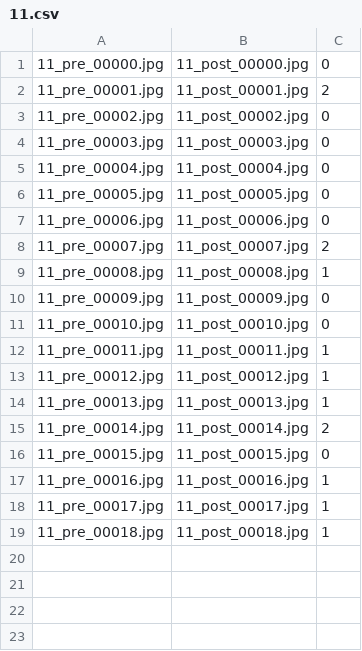
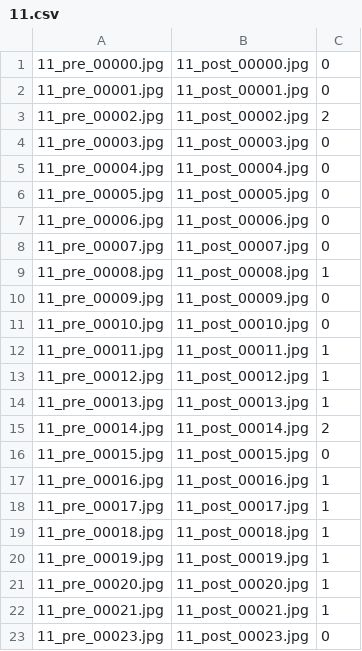
Before and after one commit to dotel-saramsz/imagepair-annotator, a CSV file: static/labels/11.csv, drawn as a sheet.

```diff
--- a/static/labels/11.csv
+++ b/static/labels/11.csv
@@ -1,4 +1,4 @@
 11_pre_00000.jpg,11_post_00000.jpg,0
-11_pre_00001.jpg,11_post_00001.jpg,2
-11_pre_00002.jpg,11_post_00002.jpg,0
+11_pre_00001.jpg,11_post_00001.jpg,0
+11_pre_00002.jpg,11_post_00002.jpg,2
 11_pre_00003.jpg,11_post_00003.jpg,0
@@ -7,3 +7,3 @@
 11_pre_00006.jpg,11_post_00006.jpg,0
-11_pre_00007.jpg,11_post_00007.jpg,2
+11_pre_00007.jpg,11_post_00007.jpg,0
 11_pre_00008.jpg,11_post_00008.jpg,1
@@ -19 +19,5 @@
 11_pre_00018.jpg,11_post_00018.jpg,1
+11_pre_00019.jpg,11_post_00019.jpg,1
+11_pre_00020.jpg,11_post_00020.jpg,1
+11_pre_00021.jpg,11_post_00021.jpg,1
+11_pre_00023.jpg,11_post_00023.jpg,0
```
Also changed, not shown: 24 other files.
